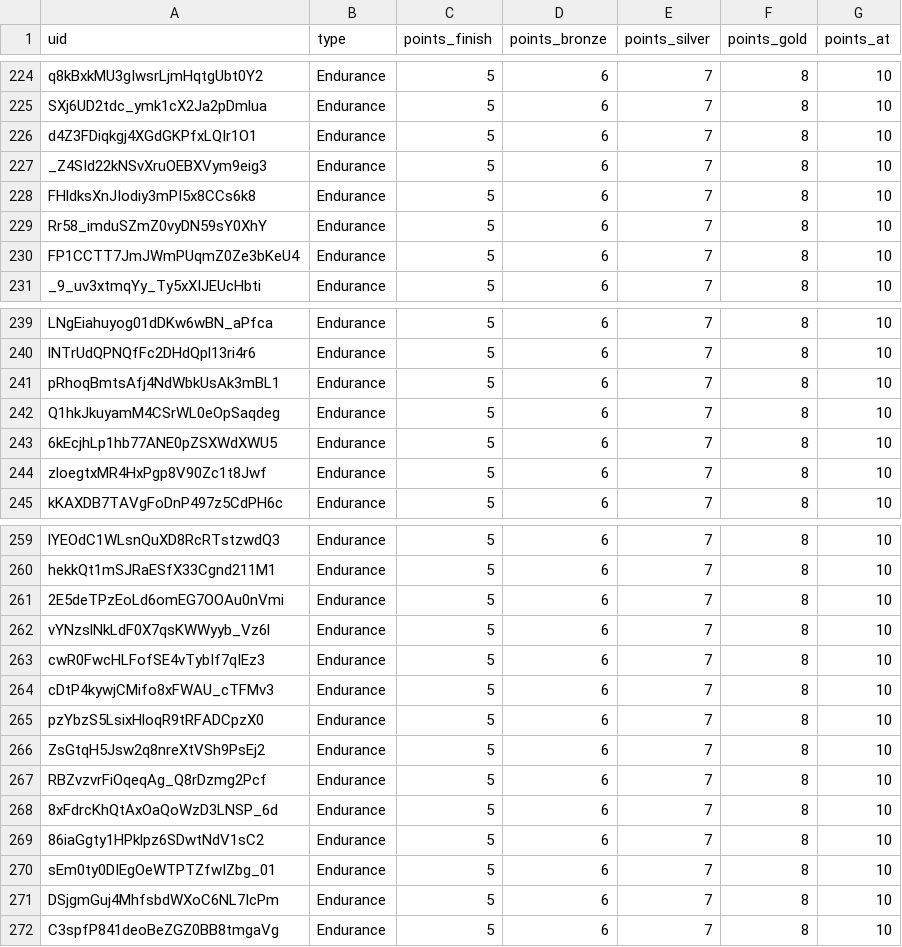
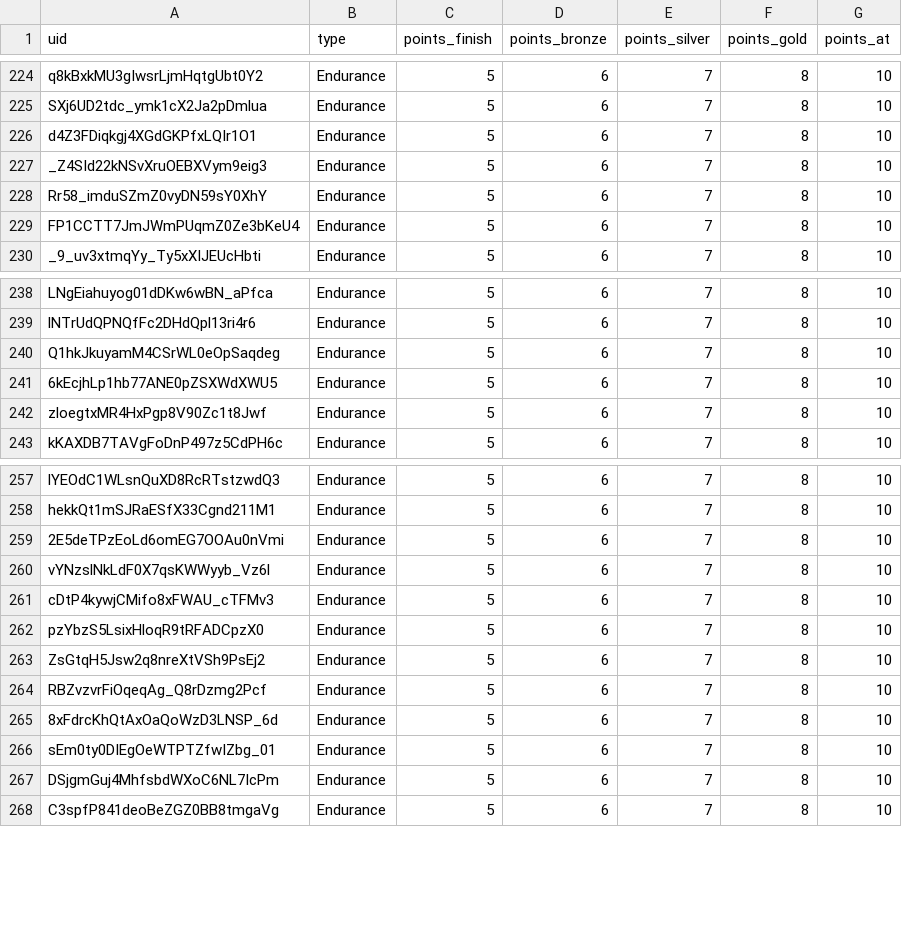
Before and after one commit to spl1nes/tmrank, a CSV file: maps.csv, drawn as a sheet; only a part is shown, gaps mark what is left out; the diff names each change by its address in the sheet, - before the commit and + after, or states it on an @@ line.

Commit message:
update maps

```diff
--- a/maps.csv
+++ b/maps.csv
-row 228: FHldksXnJIodiy3mPI5x8CCs6k8 | Endurance | 5 | 6 | 7 | 8 | 10
-row 241: pRhoqBmtsAfj4NdWbkUsAk3mBL1 | Endurance | 5 | 6 | 7 | 8 | 10
-row 263: cwR0FwcHLFofSE4vTybIf7qIEz3 | Endurance | 5 | 6 | 7 | 8 | 10
-row 269: 86iaGgty1HPklpz6SDwtNdV1sC2 | Endurance | 5 | 6 | 7 | 8 | 10
```
